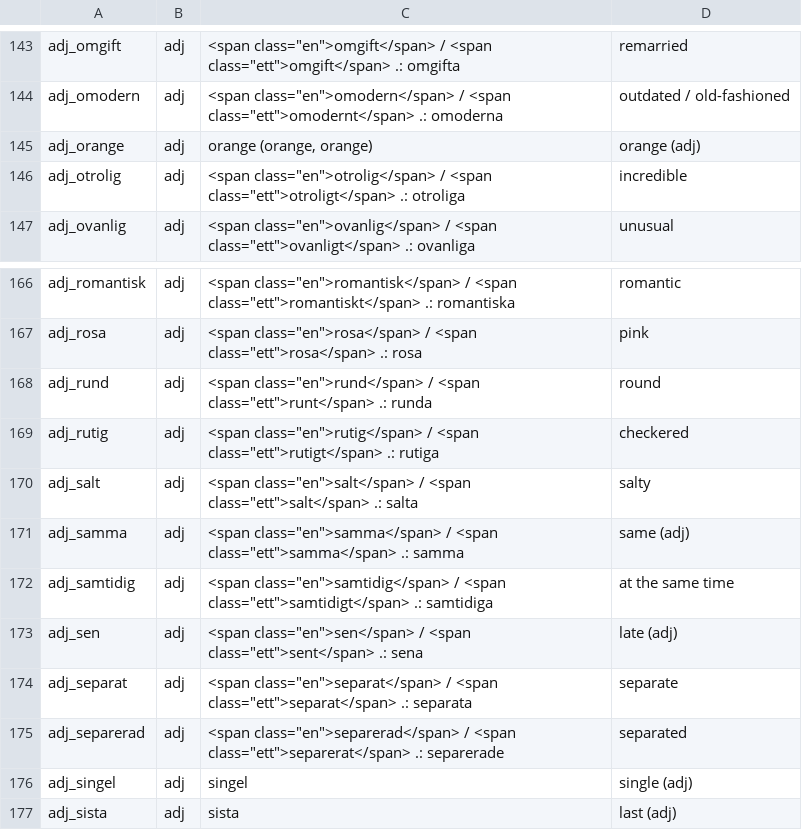
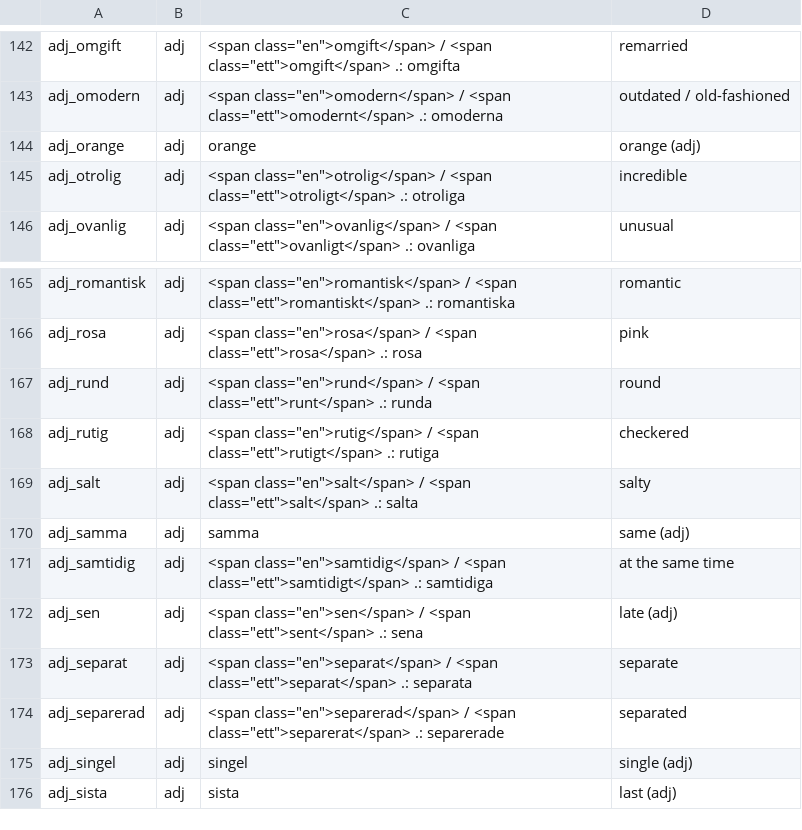
Before and after one commit to zestyping/svenska, a TSV file: all.tsv, drawn as a sheet; only a part is shown, gaps mark what is left out; the diff covers the shown part only.

```diff
--- a/all.tsv
+++ b/all.tsv
@@ -144,3 +143,3 @@ adj_omgift	adj	<span class="en">omgift</span> / <span class="ett">omgift</span>
 adj_omodern	adj	<span class="en">omodern</span> / <span class="ett">omodernt</span> .: omoderna	outdated / old-fashioned
-adj_orange	adj	orange (orange, orange)	orange (adj)
+adj_orange	adj	orange	orange (adj)
 adj_otrolig	adj	<span class="en">otrolig</span> / <span class="ett">otroligt</span> .: otroliga	incredible
@@ -170,3 +169,3 @@ adj_rutig	adj	<span class="en">rutig</span> / <span class="ett">rutigt</span> .:
 adj_salt	adj	<span class="en">salt</span> / <span class="ett">salt</span> .: salta	salty
-adj_samma	adj	<span class="en">samma</span> / <span class="ett">samma</span> .: samma	same (adj)
+adj_samma	adj	samma	same (adj)
 adj_samtidig	adj	<span class="en">samtidig</span> / <span class="ett">samtidigt</span> .: samtidiga	at the same time
```
Also changed, not shown: 2 added rows, 3 removed rows and 2 edited cells elsewhere in this file, ping/adjectives.csv.
